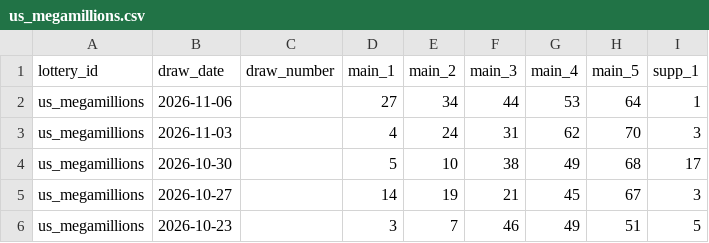
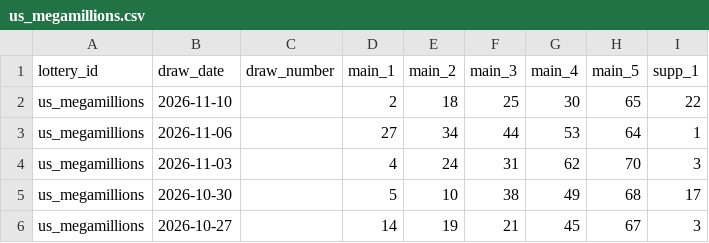
Before and after one commit to tonybjzhao/lottrun_flutter, a CSV file: docs/us_megamillions.csv, drawn as a sheet; only a part is shown; the shorter side is filled out with more unchanged rows; the diff names each change by its address in the sheet, - before the commit and + after, or states it on an @@ line.

```diff
--- a/docs/us_megamillions.csv
+++ b/docs/us_megamillions.csv
+row 2: us_megamillions | 2026-11-10 |  | 2 | 18 | 25 | 30 | 65 | 22
```
Also changed, not shown: docs/ca_lotto_max.csv, 2 other files.
